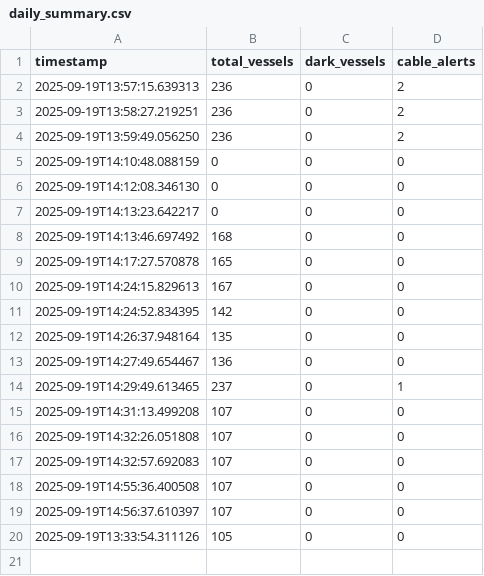
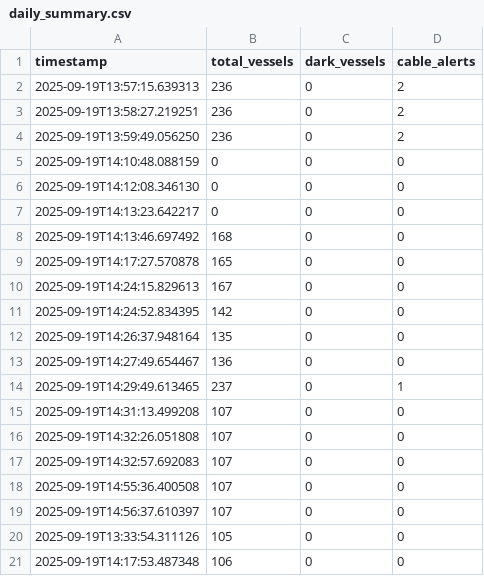
Before and after one commit to henrfo/ArcticShadowTracker, a CSV file: arctic_intelligence/daily_summary.csv, drawn as a sheet.

```diff
--- a/arctic_intelligence/daily_summary.csv
+++ b/arctic_intelligence/daily_summary.csv
@@ -20 +20,2 @@ timestamp,total_vessels,dark_vessels,cable_alerts
 2025-09-19T13:33:54.311126,105,0,0
+2025-09-19T14:17:53.487348,106,0,0
```
Also changed, not shown: 2 other files.
